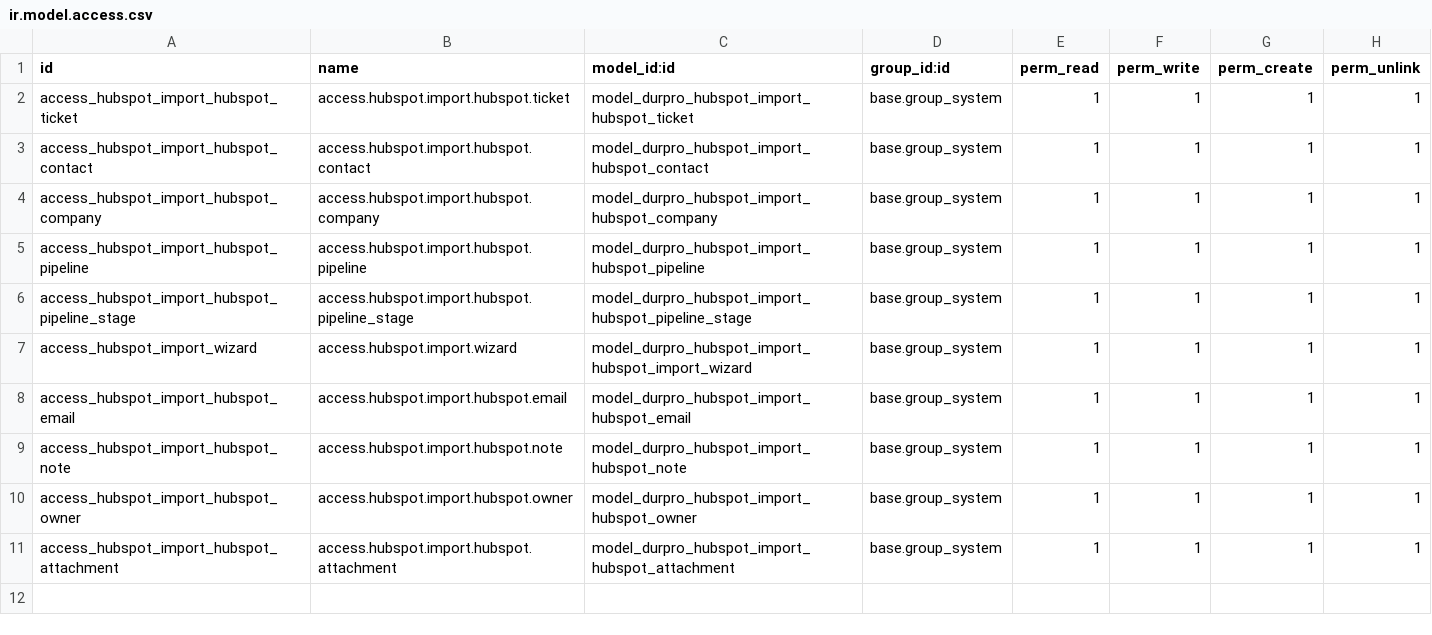
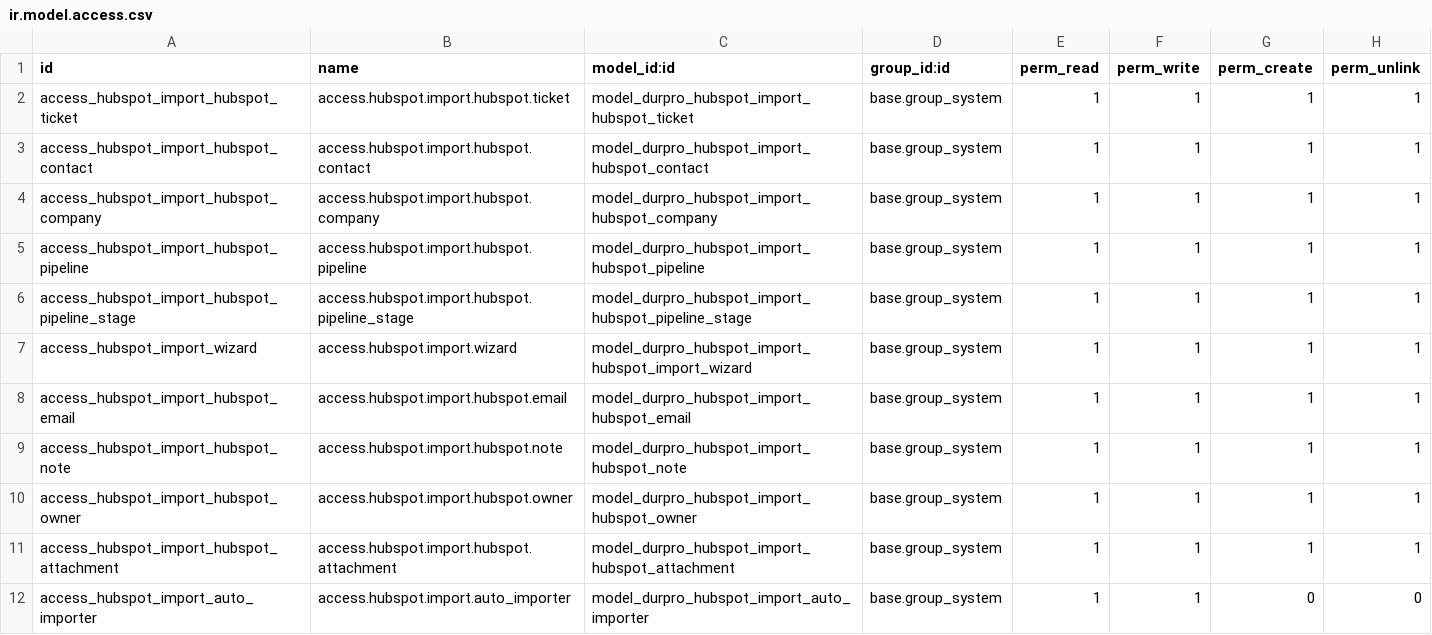
Before and after one commit to Bemade/bemade-tools, a CSV file: durpro_hubspot_import/security/ir.model.access.csv, drawn as a sheet.

Commit message:
Automatic import is working. Ready for testing on staging.

```diff
--- a/durpro_hubspot_import/security/ir.model.access.csv
+++ b/durpro_hubspot_import/security/ir.model.access.csv
@@ -11 +11,2 @@
 "access_hubspot_import_hubspot_attachment","access.hubspot.import.hubspot.attachment","model_durpro_hubspot_import_hubspot_attachment","base.group_system",1,1,1,1
+"access_hubspot_import_auto_importer","access.hubspot.import.auto_importer","model_durpro_hubspot_import_auto_importer","base.group_system",1,1,0,0
```
Also changed, not shown: 8 other files.
